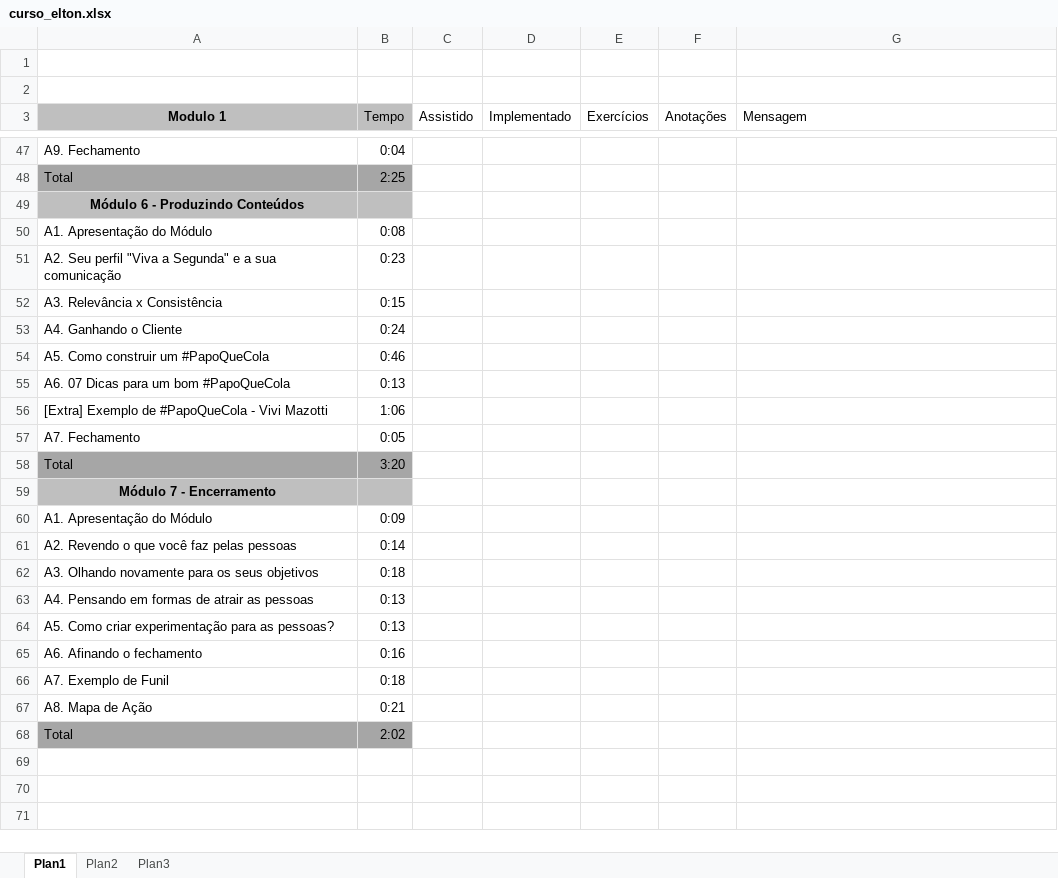
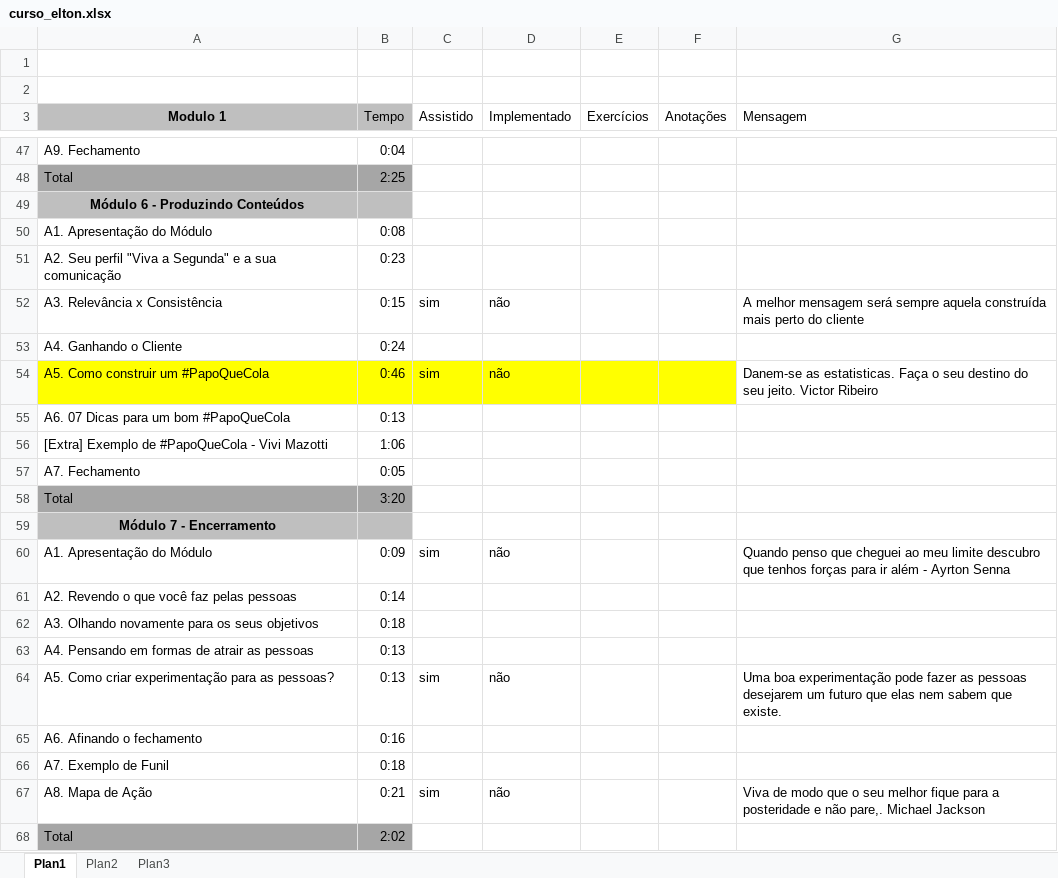
Before and after one commit to alannascimento/curso, an Excel workbook: curso_elton.xlsx, sheet Plan1, drawn as a sheet; only a part is shown, gaps mark what is left out; values as stored, in another font and other column widths than the file's, no borders; the diff names each change by its address in the sheet, - before the commit and + after, or states it on an @@ line.

Commit message:
Add files via upload

```diff
--- a/curso_elton.xlsx (sheet Plan1)
+++ b/curso_elton.xlsx (sheet Plan1)
-C52 (Assistido): (empty)
+C52 (Assistido): sim
-D52 (Implementado): (empty)
+D52 (Implementado): não
-G52 (Mensagem): (empty)
+G52 (Mensagem): A melhor mensagem será sempre aquela construída mais perto do cliente
-A54:F54 fill: none
+A54:F54 fill: #FFFF00
-C54 (Assistido): (empty)
+C54 (Assistido): sim
-D54 (Implementado): (empty)
+D54 (Implementado): não
-G54 (Mensagem): (empty)
+G54 (Mensagem): Danem-se as estatisticas. Faça o seu destino do seu jeito. Victor Ribeiro
-C60 (Assistido): (empty)
+C60 (Assistido): sim
-D60 (Implementado): (empty)
+D60 (Implementado): não
-G60 (Mensagem): (empty)
+G60 (Mensagem): Quando penso que cheguei ao meu limite descubro que tenhos forças para ir além - Ayrton Senna
-C64 (Assistido): (empty)
+C64 (Assistido): sim
-D64 (Implementado): (empty)
+D64 (Implementado): não
-G64 (Mensagem): (empty)
+G64 (Mensagem): Uma boa experimentação pode fazer as pessoas desejarem um futuro que elas nem sabem que existe.
-C67 (Assistido): (empty)
+C67 (Assistido): sim
-D67 (Implementado): (empty)
+D67 (Implementado): não
-G67 (Mensagem): (empty)
+G67 (Mensagem): Viva de modo que o seu melhor fique para a posteridade e não pare,. Michael Jackson
```
